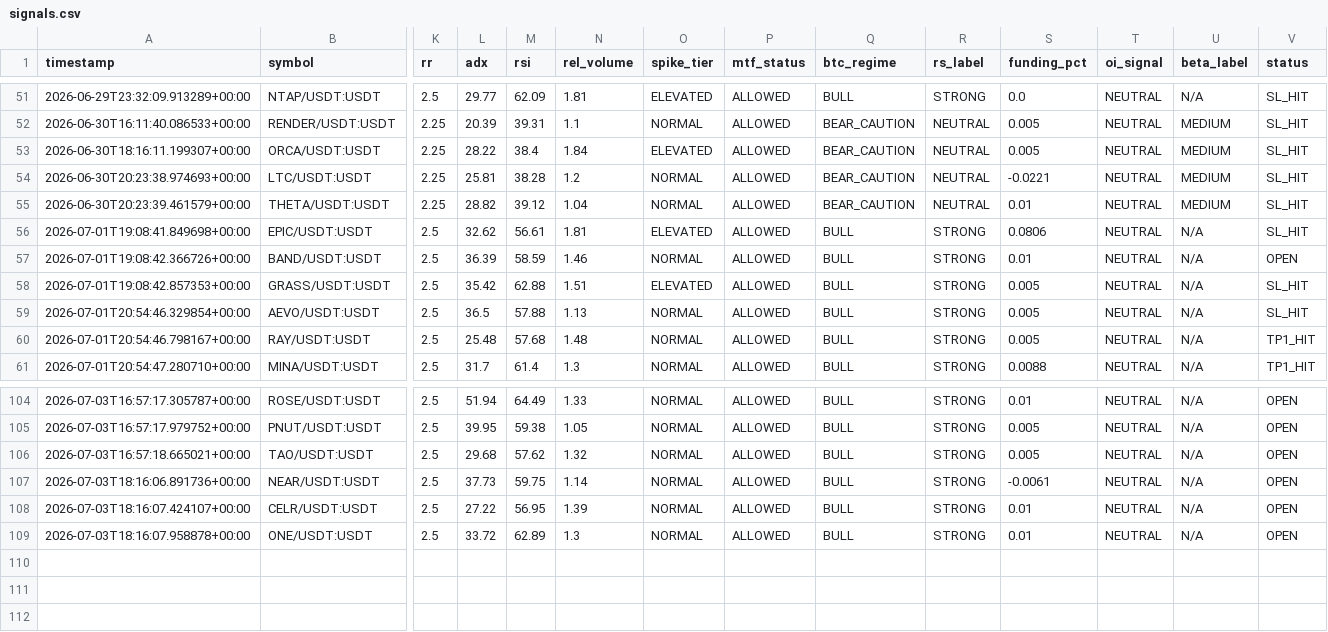
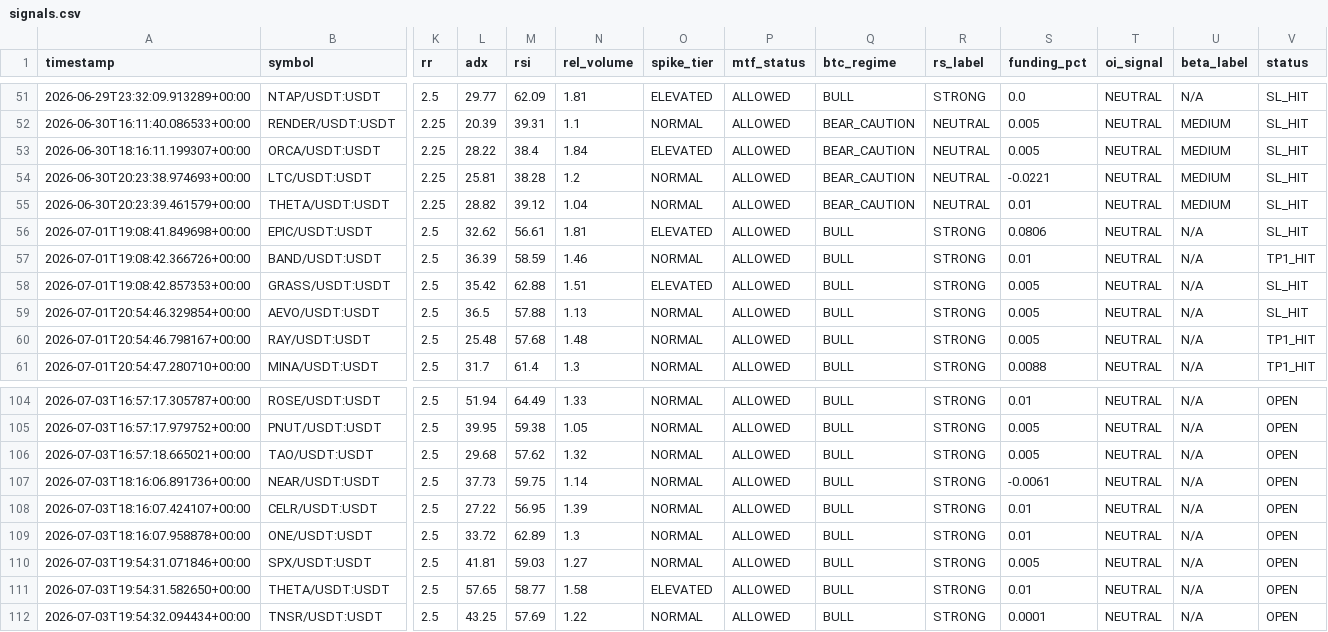
Before and after one commit to Mystgraider/ai-crypto-scan, a CSV file: storage/signals.csv, drawn as a sheet; only a part is shown, gaps mark what is left out; rows hold the shown columns only; the diff names each change by its address in the sheet, - before the commit and + after, or states it on an @@ line.

Commit message:
chore: update signals [skip ci]

```diff
--- a/storage/signals.csv
+++ b/storage/signals.csv
-V57 (status): OPEN
+V57 (status): TP1_HIT
+row 110: 2026-07-03T19:54:31.071846+00:00 | SPX/USDT:USDT | 2.5 | 41.81 | 59.03 | 1.27 | NORMAL | ALLOWED | BULL | STRONG | 0.005 | NEUTRAL | N/A | OPEN
+row 111: 2026-07-03T19:54:31.582650+00:00 | THETA/USDT:USDT | 2.5 | 57.65 | 58.77 | 1.58 | ELEVATED | ALLOWED | BULL | STRONG | 0.01 | NEUTRAL | N/A | OPEN
+row 112: 2026-07-03T19:54:32.094434+00:00 | TNSR/USDT:USDT | 2.5 | 43.25 | 57.69 | 1.22 | NORMAL | ALLOWED | BULL | STRONG | 0.0001 | NEUTRAL | N/A | OPEN
```
Also changed, not shown: 1 other file.
